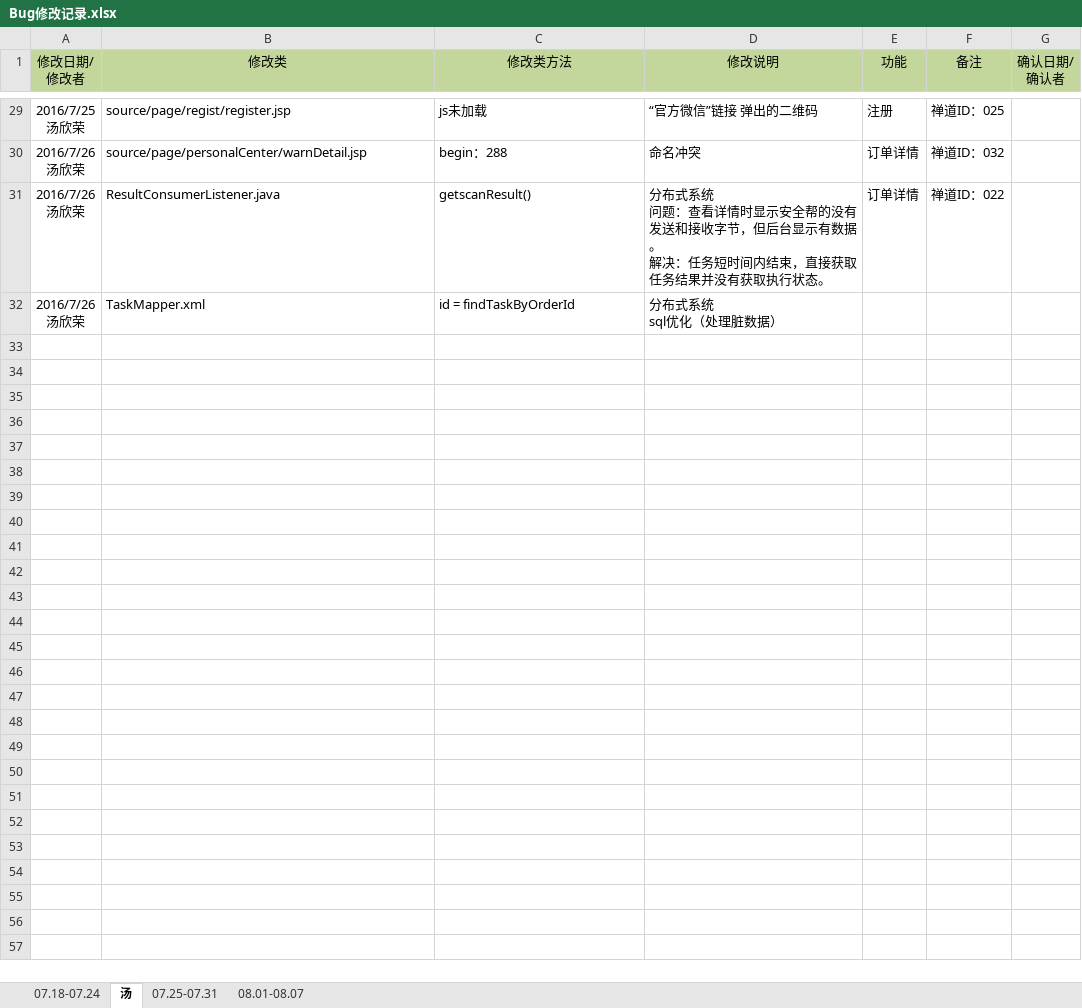
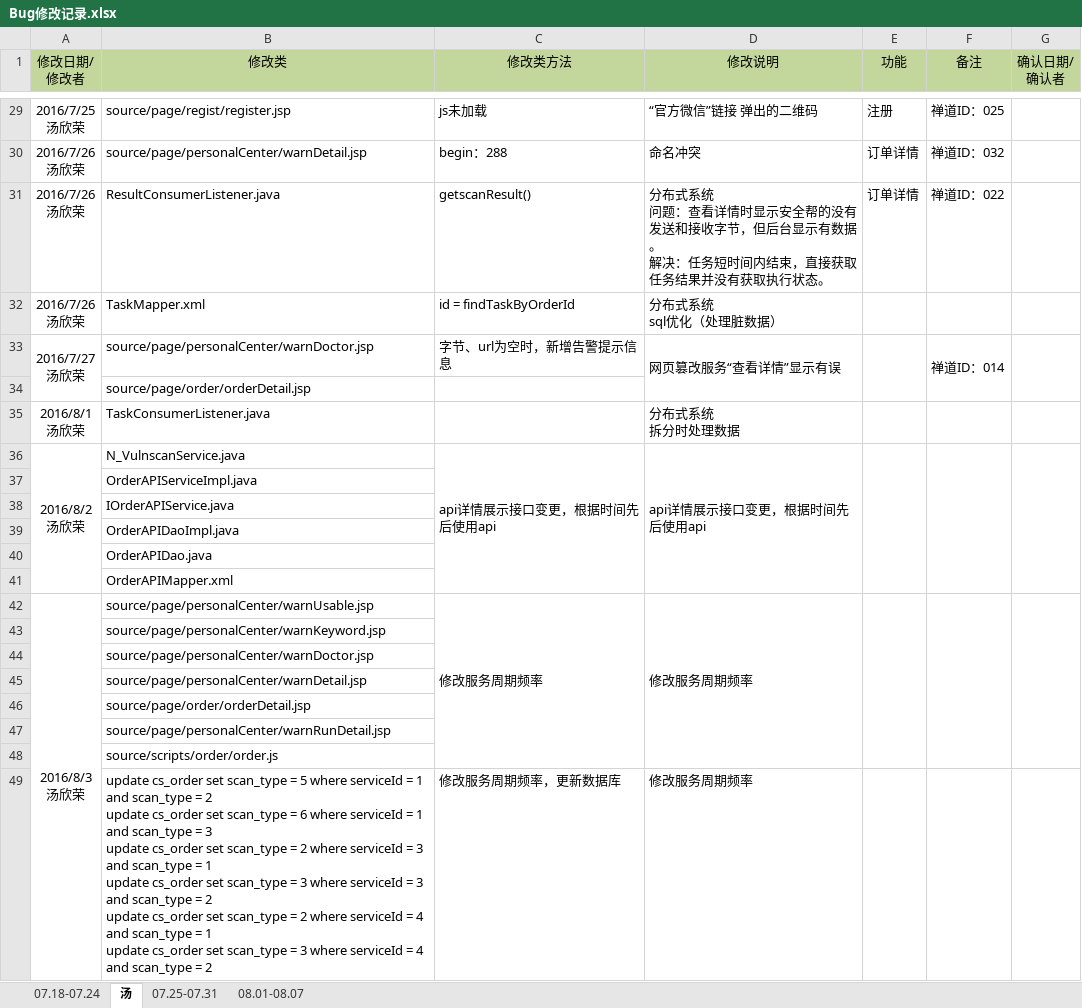
Before and after one commit to moutainhigh/Cloud_Security, an Excel workbook: csp2/cloud-security-platform/WebRoot/doc/Bug修改记录.xlsx, sheet 汤, drawn as a sheet; only a part is shown, gaps mark what is left out; values as stored, in another font and other column widths than the file's, no borders; ↵ is a line break in a cell; the diff names each change by its address in the sheet, - before the commit and + after, or states it on an @@ line.

```diff
--- a/csp2/cloud-security-platform/WebRoot/doc/Bug修改记录.xlsx (sheet 汤)
+++ b/csp2/cloud-security-platform/WebRoot/doc/Bug修改记录.xlsx (sheet 汤)
+row 33: 2016/7/27 ↵ 汤欣荣 | source/page/personalCenter/warnDoctor.jsp | 字节、url为空时，新增告警提示信息 | 网页篡改服务“查看详情”显示有误 |  | 禅道ID：014
+row 34:  | source/page/order/orderDetail.jsp
+row 35: 2016/8/1 ↵ 汤欣荣 | TaskConsumerListener.java |  | 分布式系统 ↵ 拆分时处理数据
+row 36: 2016/8/2 ↵ 汤欣荣 | N_VulnscanService.java | api详情展示接口变更，根据时间先后使用api | api详情展示接口变更，根据时间先后使用api
+row 37:  | OrderAPIServiceImpl.java
+row 38:  | IOrderAPIService.java
+row 39:  | OrderAPIDaoImpl.java
+row 40:  | OrderAPIDao.java
+row 41:  | OrderAPIMapper.xml
+row 42: 2016/8/3 ↵ 汤欣荣 | source/page/personalCenter/warnUsable.jsp | 修改服务周期频率 | 修改服务周期频率
+row 43:  | source/page/personalCenter/warnKeyword.jsp
+row 44:  | source/page/personalCenter/warnDoctor.jsp
+row 45:  | source/page/personalCenter/warnDetail.jsp
+row 46:  | source/page/order/orderDetail.jsp
+row 47:  | source/page/personalCenter/warnRunDetail.jsp
+row 48:  | source/scripts/order/order.js
+row 49:  | update cs_order set scan_type = 5 where serviceId = 1 and scan_type = 2 ↵ update cs_order set scan_type = 6 where serviceId = 1 and scan_type = 3 ↵ update cs_order set scan_type = 2 where serviceId = 3 and scan_type = 1 ↵ update cs_order set scan_type = 3 where serviceId = 3 and scan_type = 2 ↵ update cs_order set scan_type = 2 where serviceId = 4 and scan_type = 1 ↵ update cs_order set scan_type = 3 where serviceId = 4 and scan_type = 2 | 修改服务周期频率，更新数据库 | 修改服务周期频率
```
